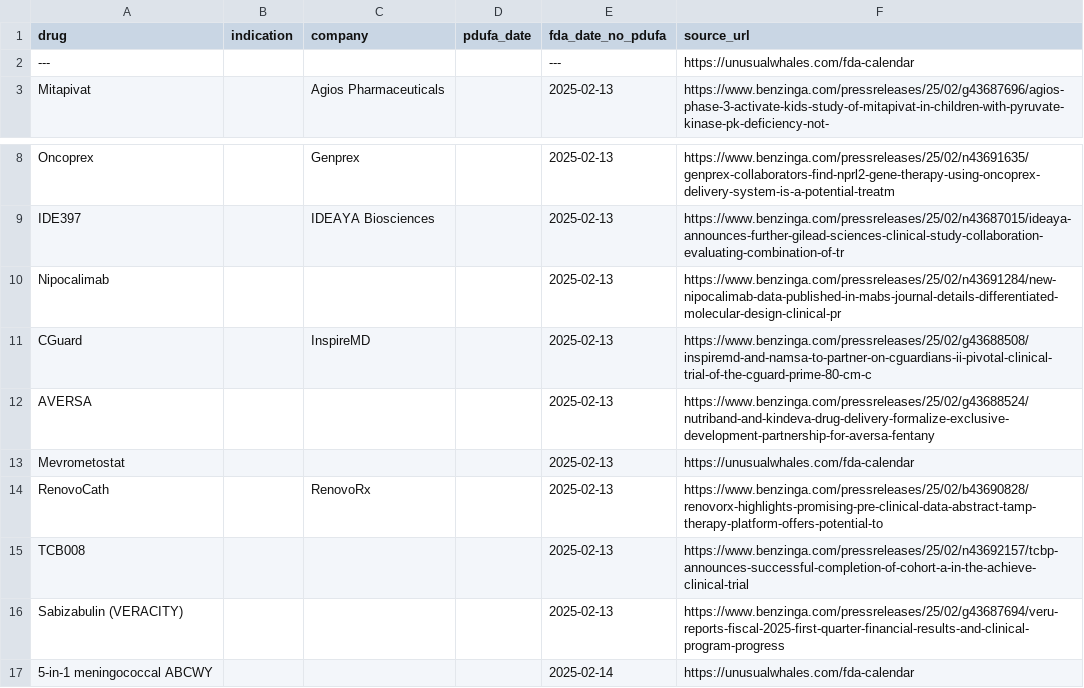
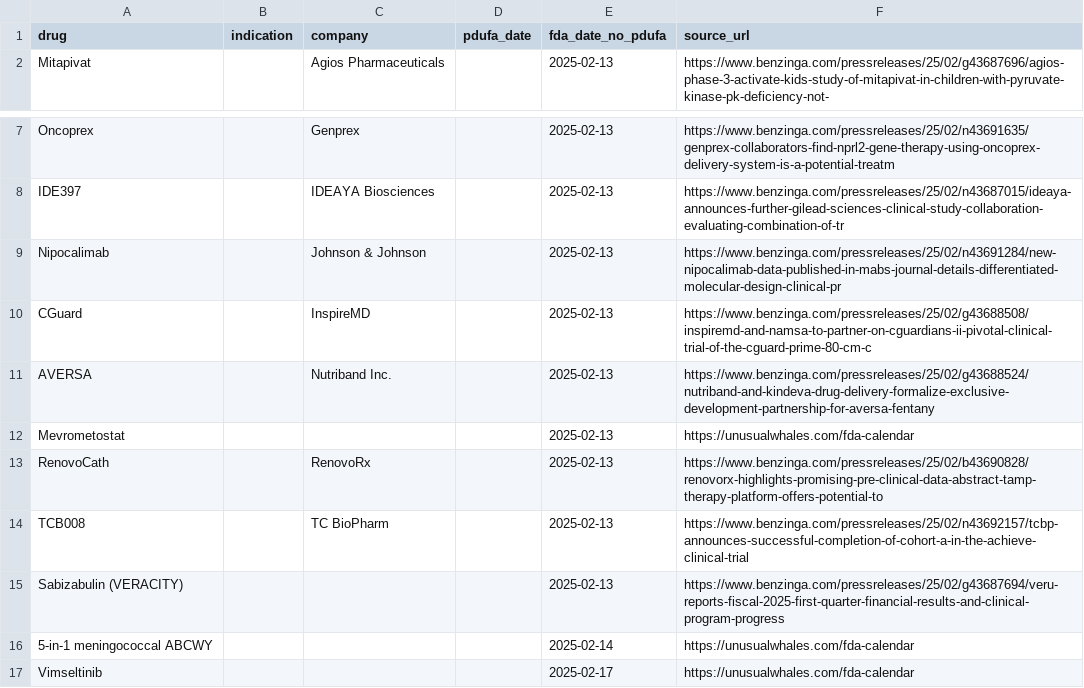
Before and after one commit to Jessie-QingYu/exa-fda-calendar-scraper, a CSV file: data/unusualwhales.csv, drawn as a sheet; only a part is shown, gaps mark what is left out; the shorter side is filled out with more unchanged rows.

```diff
--- a/data/unusualwhales.csv
+++ b/data/unusualwhales.csv
@@ -1,3 +1,2 @@
 drug,indication,company,pdufa_date,fda_date_no_pdufa,source_url
----,,,,---,https://unusualwhales.com/fda-calendar
 Mitapivat,,Agios Pharmaceuticals,,2025-02-13,https://www.benzinga.com/pressreleases/25/02/g43687696/agios-phase-3-activate-kids-study-of-mitapivat-in-children-with-pyruvate-kinase-pk-deficiency-not-
@@ -9,8 +8,8 @@ Oncoprex,,Genprex,,2025-02-13,https://www.benzinga.com/pressreleases/25/02/n4369
 IDE397,,IDEAYA Biosciences,,2025-02-13,https://www.benzinga.com/pressreleases/25/02/n43687015/ideaya-announces-further-gilead-sciences-clinical-study-collaboration-evaluating-combination-of-tr
-Nipocalimab,,,,2025-02-13,https://www.benzinga.com/pressreleases/25/02/n43691284/new-nipocalimab-data-published-in-mabs-journal-details-differentiated-molecular-design-clinical-pr
+Nipocalimab,,Johnson & Johnson,,2025-02-13,https://www.benzinga.com/pressreleases/25/02/n43691284/new-nipocalimab-data-published-in-mabs-journal-details-differentiated-molecular-design-clinical-pr
 CGuard,,InspireMD,,2025-02-13,https://www.benzinga.com/pressreleases/25/02/g43688508/inspiremd-and-namsa-to-partner-on-cguardians-ii-pivotal-clinical-trial-of-the-cguard-prime-80-cm-c
-AVERSA,,,,2025-02-13,https://www.benzinga.com/pressreleases/25/02/g43688524/nutriband-and-kindeva-drug-delivery-formalize-exclusive-development-partnership-for-aversa-fentany
+AVERSA,,Nutriband Inc.,,2025-02-13,https://www.benzinga.com/pressreleases/25/02/g43688524/nutriband-and-kindeva-drug-delivery-formalize-exclusive-development-partnership-for-aversa-fentany
 Mevrometostat,,,,2025-02-13,https://unusualwhales.com/fda-calendar
 RenovoCath,,RenovoRx,,2025-02-13,https://www.benzinga.com/pressreleases/25/02/b43690828/renovorx-highlights-promising-pre-clinical-data-abstract-tamp-therapy-platform-offers-potential-to
-TCB008,,,,2025-02-13,https://www.benzinga.com/pressreleases/25/02/n43692157/tcbp-announces-successful-completion-of-cohort-a-in-the-achieve-clinical-trial
+TCB008,,TC BioPharm,,2025-02-13,https://www.benzinga.com/pressreleases/25/02/n43692157/tcbp-announces-successful-completion-of-cohort-a-in-the-achieve-clinical-trial
 Sabizabulin (VERACITY),,,,2025-02-13,https://www.benzinga.com/pressreleases/25/02/g43687694/veru-reports-fiscal-2025-first-quarter-financial-results-and-clinical-program-progress
```
Also changed, not shown: data/benzinga_exact.csv, data/biopharmcatalyst.csv, 26 other files.
